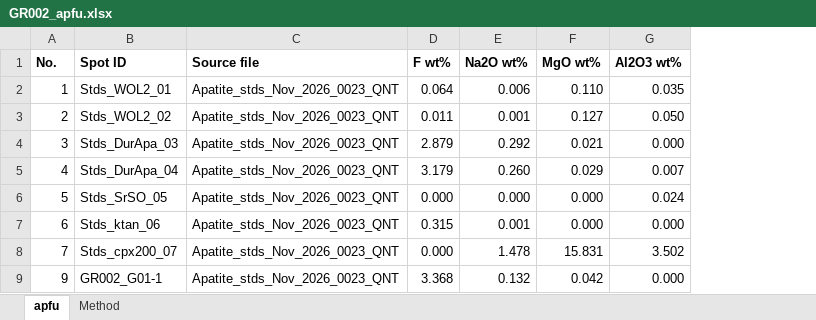
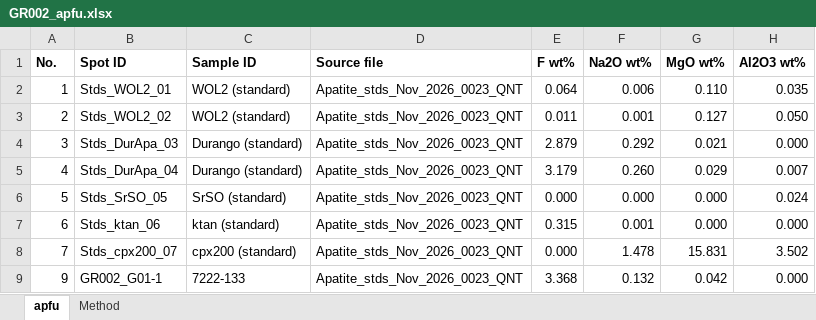
Before and after one commit to malcmcmreal/mounts, an Excel workbook: mounts/GR002/GR002_apfu.xlsx, sheet apfu, drawn as a sheet; only a part is shown; values as stored, in another font and other column widths than the file's, no borders; the diff names each change by its address in the sheet, - before the commit and + after, or states it on an @@ line.

```diff
--- a/mounts/GR002/GR002_apfu.xlsx (sheet apfu)
+++ b/mounts/GR002/GR002_apfu.xlsx (sheet apfu)
+column C (Sample ID), rows 2-9: WOL2 (standard) | WOL2 (standard) | Durango (standard) | Durango (standard) | SrSO (standard) | ktan (standard) | cpx200 (standard) | 7222-133
```
Also changed, not shown: sheet Method, mounts/GR001/GR001_apfu.xlsx, mounts/GR003/GR003_apfu.xlsx, 15 other files.
